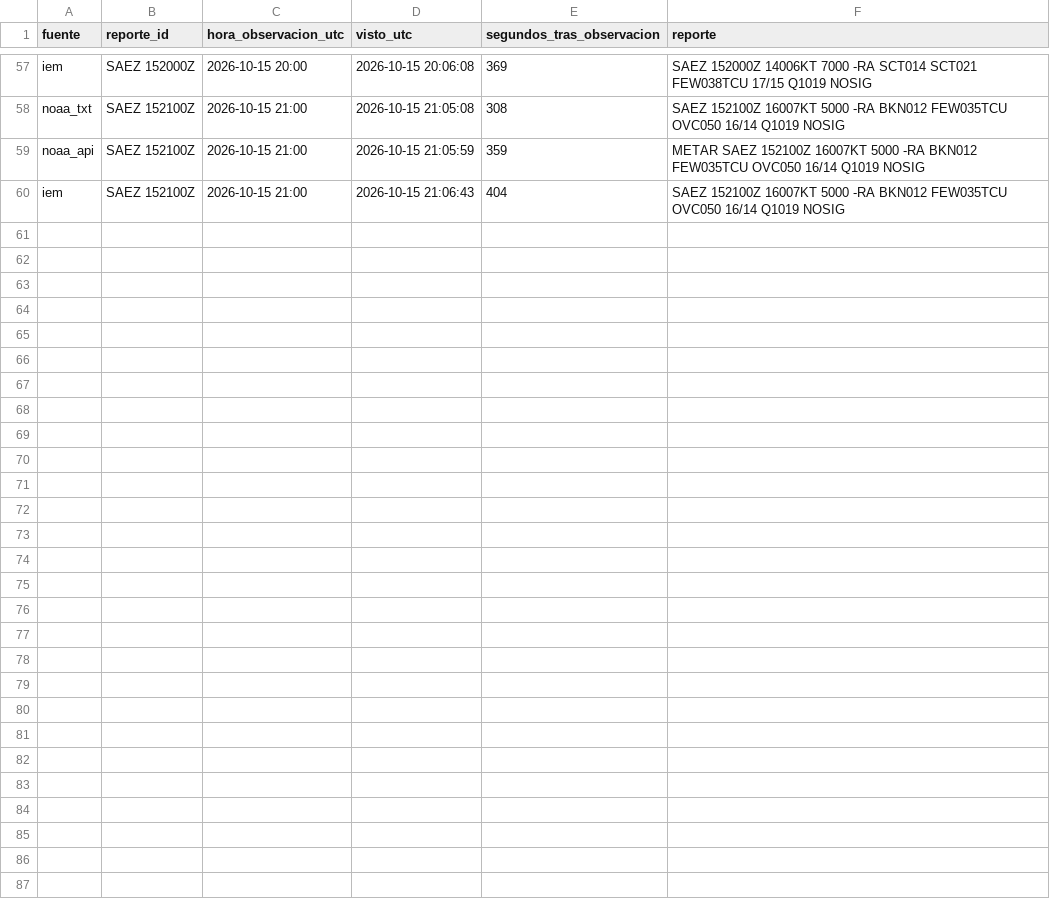
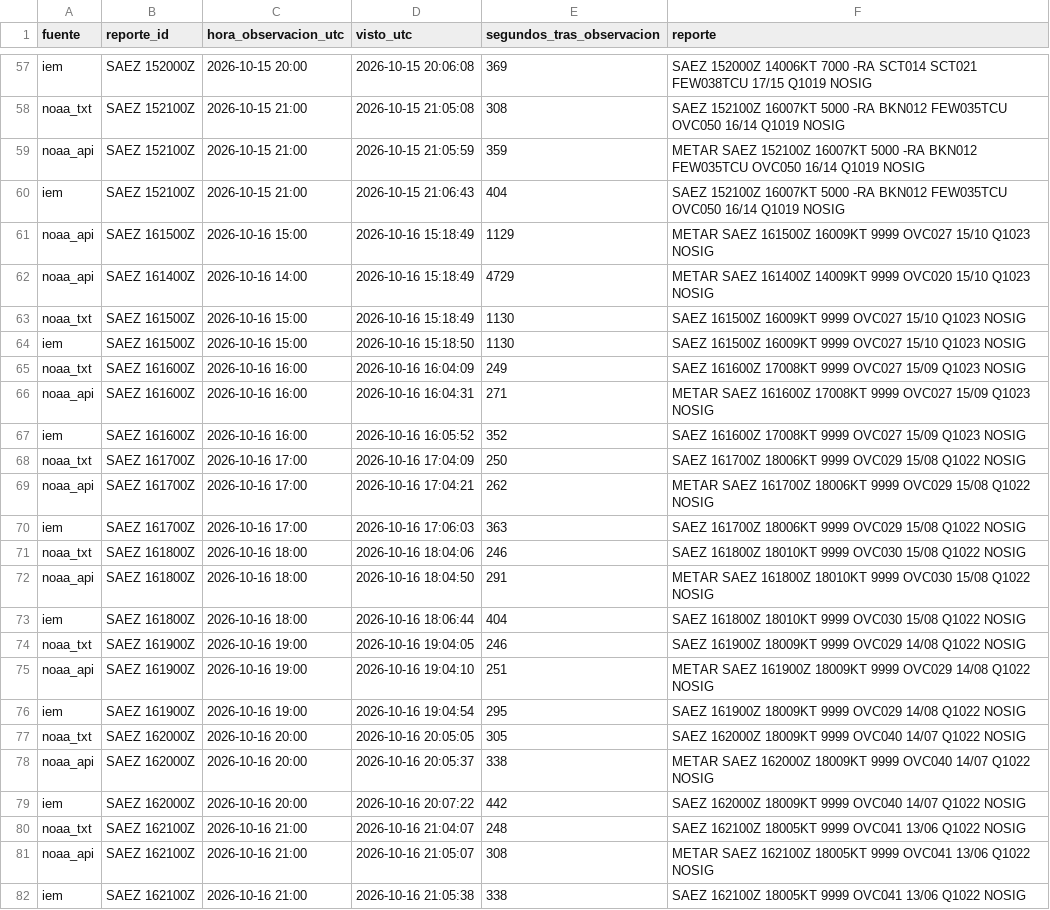
Before and after one commit to Agustinsff/polymarket-clima, a CSV file: carrera.csv, drawn as a sheet; only a part is shown, gaps mark what is left out.

```diff
--- a/carrera.csv
+++ b/carrera.csv
@@ -60 +60,23 @@ noaa_api;SAEZ 152100Z;2026-10-15 21:00;2026-10-15 21:05:59;359;METAR SAEZ 152100
 iem;SAEZ 152100Z;2026-10-15 21:00;2026-10-15 21:06:43;404;SAEZ 152100Z 16007KT 5000 -RA BKN012 FEW035TCU OVC050 16/14 Q1019 NOSIG
+noaa_api;SAEZ 161500Z;2026-10-16 15:00;2026-10-16 15:18:49;1129;METAR SAEZ 161500Z 16009KT 9999 OVC027 15/10 Q1023 NOSIG
+noaa_api;SAEZ 161400Z;2026-10-16 14:00;2026-10-16 15:18:49;4729;METAR SAEZ 161400Z 14009KT 9999 OVC020 15/10 Q1023 NOSIG
+noaa_txt;SAEZ 161500Z;2026-10-16 15:00;2026-10-16 15:18:49;1130;SAEZ 161500Z 16009KT 9999 OVC027 15/10 Q1023 NOSIG
+iem;SAEZ 161500Z;2026-10-16 15:00;2026-10-16 15:18:50;1130;SAEZ 161500Z 16009KT 9999 OVC027 15/10 Q1023 NOSIG
+noaa_txt;SAEZ 161600Z;2026-10-16 16:00;2026-10-16 16:04:09;249;SAEZ 161600Z 17008KT 9999 OVC027 15/09 Q1023 NOSIG
+noaa_api;SAEZ 161600Z;2026-10-16 16:00;2026-10-16 16:04:31;271;METAR SAEZ 161600Z 17008KT 9999 OVC027 15/09 Q1023 NOSIG
+iem;SAEZ 161600Z;2026-10-16 16:00;2026-10-16 16:05:52;352;SAEZ 161600Z 17008KT 9999 OVC027 15/09 Q1023 NOSIG
+noaa_txt;SAEZ 161700Z;2026-10-16 17:00;2026-10-16 17:04:09;250;SAEZ 161700Z 18006KT 9999 OVC029 15/08 Q1022 NOSIG
+noaa_api;SAEZ 161700Z;2026-10-16 17:00;2026-10-16 17:04:21;262;METAR SAEZ 161700Z 18006KT 9999 OVC029 15/08 Q1022 NOSIG
+iem;SAEZ 161700Z;2026-10-16 17:00;2026-10-16 17:06:03;363;SAEZ 161700Z 18006KT 9999 OVC029 15/08 Q1022 NOSIG
+noaa_txt;SAEZ 161800Z;2026-10-16 18:00;2026-10-16 18:04:06;246;SAEZ 161800Z 18010KT 9999 OVC030 15/08 Q1022 NOSIG
+noaa_api;SAEZ 161800Z;2026-10-16 18:00;2026-10-16 18:04:50;291;METAR SAEZ 161800Z 18010KT 9999 OVC030 15/08 Q1022 NOSIG
+iem;SAEZ 161800Z;2026-10-16 18:00;2026-10-16 18:06:44;404;SAEZ 161800Z 18010KT 9999 OVC030 15/08 Q1022 NOSIG
+noaa_txt;SAEZ 161900Z;2026-10-16 19:00;2026-10-16 19:04:05;246;SAEZ 161900Z 18009KT 9999 OVC029 14/08 Q1022 NOSIG
+noaa_api;SAEZ 161900Z;2026-10-16 19:00;2026-10-16 19:04:10;251;METAR SAEZ 161900Z 18009KT 9999 OVC029 14/08 Q1022 NOSIG
+iem;SAEZ 161900Z;2026-10-16 19:00;2026-10-16 19:04:54;295;SAEZ 161900Z 18009KT 9999 OVC029 14/08 Q1022 NOSIG
+noaa_txt;SAEZ 162000Z;2026-10-16 20:00;2026-10-16 20:05:05;305;SAEZ 162000Z 18009KT 9999 OVC040 14/07 Q1022 NOSIG
+noaa_api;SAEZ 162000Z;2026-10-16 20:00;2026-10-16 20:05:37;338;METAR SAEZ 162000Z 18009KT 9999 OVC040 14/07 Q1022 NOSIG
+iem;SAEZ 162000Z;2026-10-16 20:00;2026-10-16 20:07:22;442;SAEZ 162000Z 18009KT 9999 OVC040 14/07 Q1022 NOSIG
+noaa_txt;SAEZ 162100Z;2026-10-16 21:00;2026-10-16 21:04:07;248;SAEZ 162100Z 18005KT 9999 OVC041 13/06 Q1022 NOSIG
+noaa_api;SAEZ 162100Z;2026-10-16 21:00;2026-10-16 21:05:07;308;METAR SAEZ 162100Z 18005KT 9999 OVC041 13/06 Q1022 NOSIG
+iem;SAEZ 162100Z;2026-10-16 21:00;2026-10-16 21:05:38;338;SAEZ 162100Z 18005KT 9999 OVC041 13/06 Q1022 NOSIG
```
